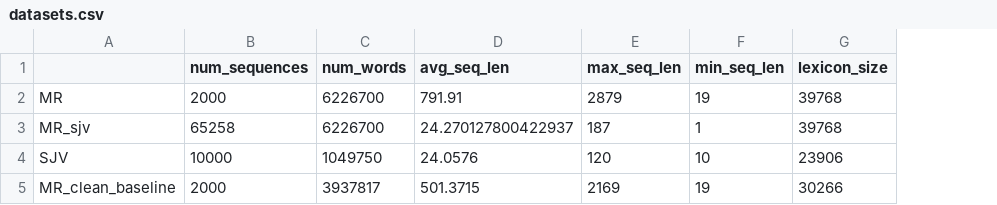
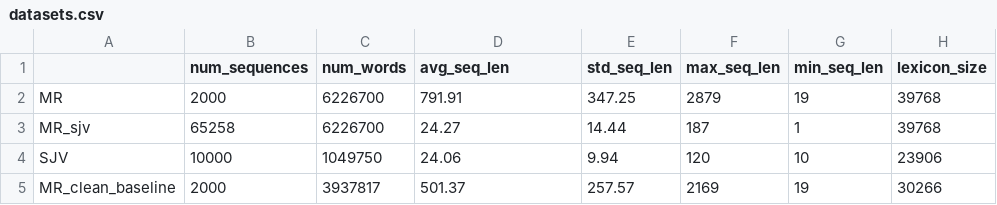
Before and after one commit to Momofil31/NLU-SA-Project, a CSV file: stats/datasets.csv, drawn as a sheet; only a part is shown; the diff names each change by its address in the sheet, - before the commit and + after, or states it on an @@ line.

Commit message:
:sparkles: Add std seq len to dataset statistics

```diff
--- a/stats/datasets.csv
+++ b/stats/datasets.csv
+column E (std_seq_len), rows 2-5: 347.25 | 14.44 | 9.94 | 257.57
-D3 (avg_seq_len): 24.270127800422937
+D3 (avg_seq_len): 24.27
-D4 (avg_seq_len): 24.0576
+D4 (avg_seq_len): 24.06
-D5 (avg_seq_len): 501.3715
+D5 (avg_seq_len): 501.37
```
Also changed, not shown: 1 other file.
